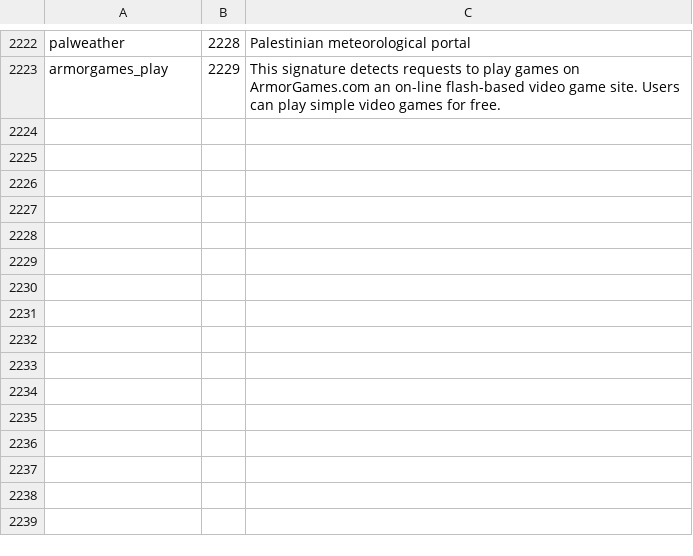
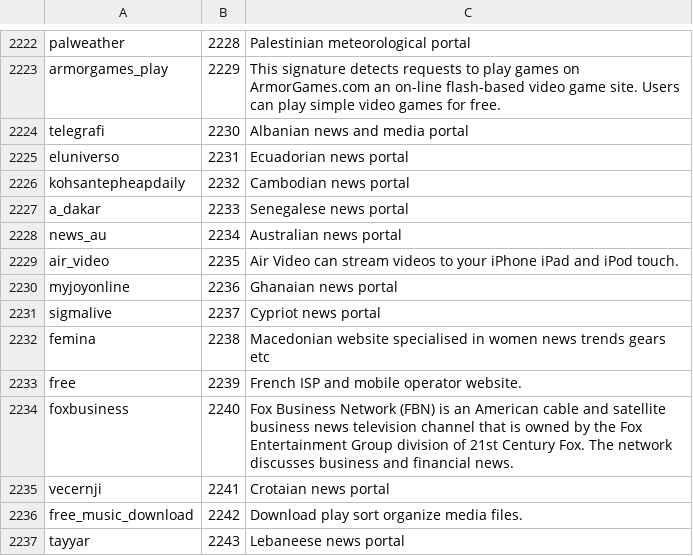
Before and after one commit to harper-carroll/kibana, a CSV file: resources/Applications.csv, drawn as a sheet; only a part is shown, gaps mark what is left out.

```diff
--- a/resources/Applications.csv
+++ b/resources/Applications.csv
@@ -2223 +2223,15 @@ palweather,2228,"Palestinian meteorological portal"
 armorgames_play,2229,"This signature detects requests to play games on ArmorGames.com an on-line flash-based video game site. Users can play simple video games for free."
+telegrafi,2230,"Albanian news and media portal"
+eluniverso,2231,"Ecuadorian news portal"
+kohsantepheapdaily,2232,"Cambodian news portal"
+a_dakar,2233,"Senegalese news portal"
+news_au,2234,"Australian news portal"
+air_video,2235,"Air Video can stream videos to your iPhone iPad and iPod touch."
+myjoyonline,2236,"Ghanaian news portal"
+sigmalive,2237,"Cypriot news portal"
+femina,2238,"Macedonian website specialised in women news trends gears etc"
+free,2239,"French ISP and mobile operator website."
+foxbusiness,2240,"Fox Business Network (FBN) is an American cable and satellite business news television channel that is owned by the Fox Entertainment Group division of 21st Century Fox. The network discusses business and financial news."
+vecernji,2241,"Crotaian news portal"
+free_music_download,2242,"Download play sort organize media files."
+tayyar,2243,"Lebaneese news portal"
```
Also changed, not shown: resources/Qosmos_Protocols.csv, 1 other file.
